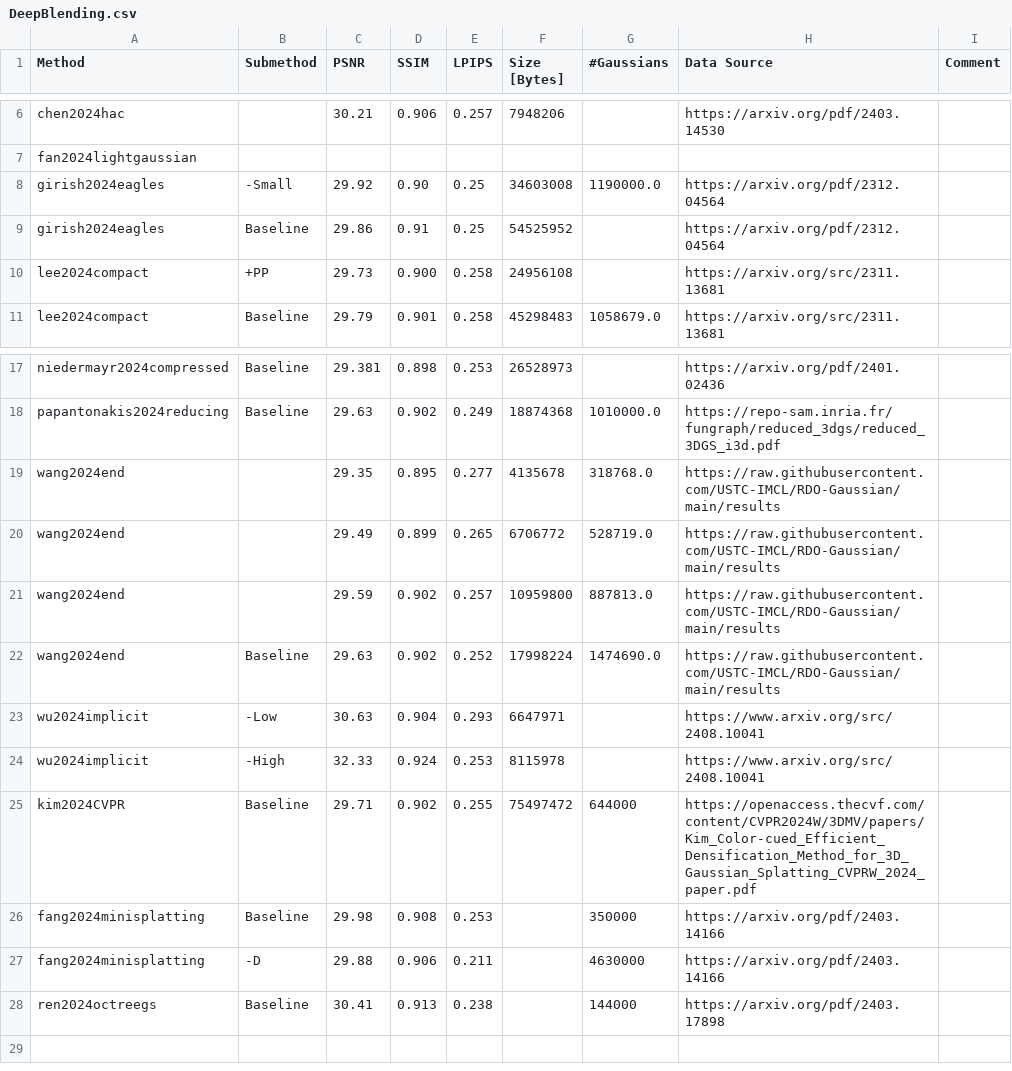
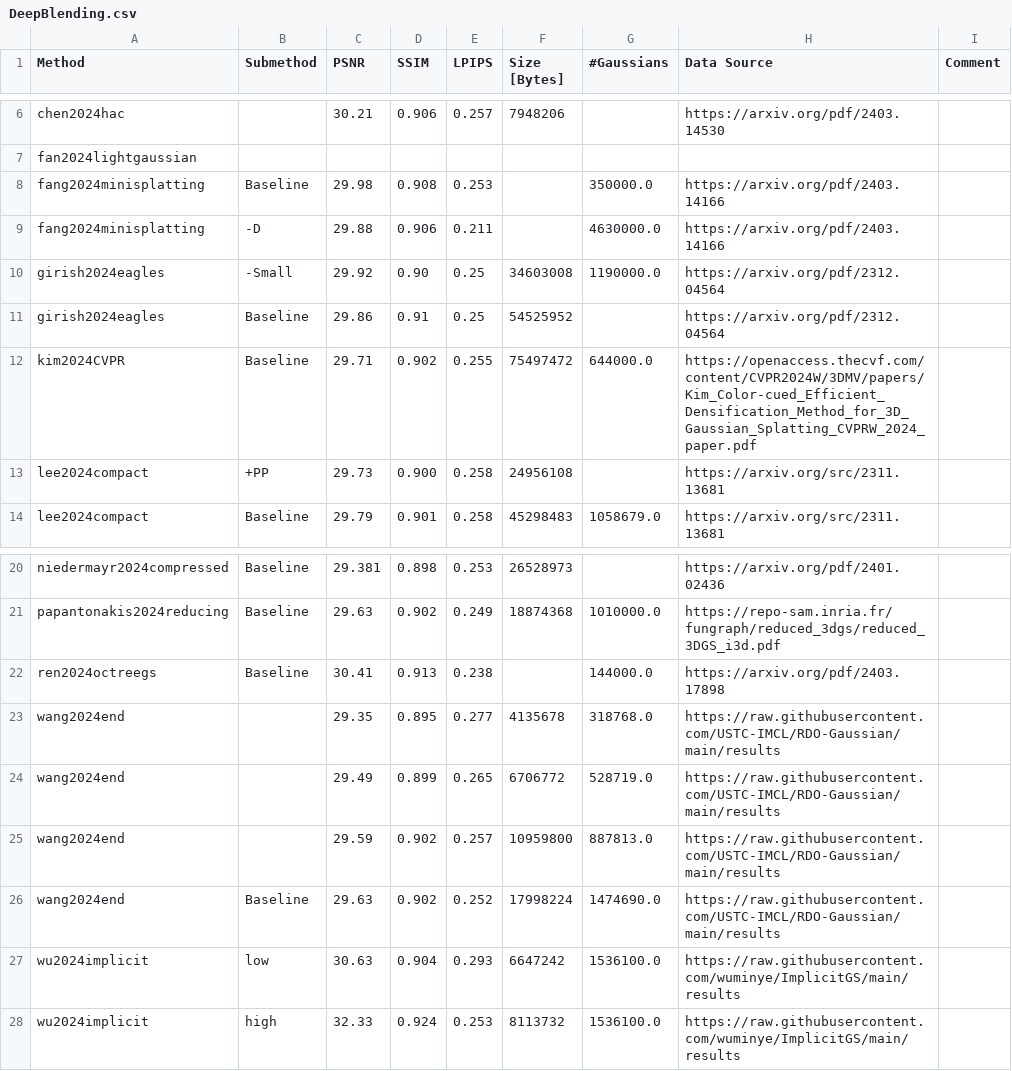
Before and after one commit to w-m/3dgs-compression-survey, a CSV file: results/DeepBlending.csv, drawn as a sheet; only a part is shown, gaps mark what is left out.

Commit message:
IGS per scene results + #Gaussians

```diff
--- a/results/DeepBlending.csv
+++ b/results/DeepBlending.csv
@@ -7,4 +7,7 @@ chen2024hac,,30.21,0.906,0.257,7948206,,https://arxiv.org/pdf/2403.14530,
 fan2024lightgaussian,,,,,,,,
+fang2024minisplatting,Baseline,29.98,0.908,0.253,,350000.0,https://arxiv.org/pdf/2403.14166,
+fang2024minisplatting,-D,29.88,0.906,0.211,,4630000.0,https://arxiv.org/pdf/2403.14166,
 girish2024eagles,-Small,29.92,0.90,0.25,34603008,1190000.0,https://arxiv.org/pdf/2312.04564,
 girish2024eagles,Baseline,29.86,0.91,0.25,54525952,,https://arxiv.org/pdf/2312.04564,
+kim2024CVPR,Baseline,29.71,0.902,0.255,75497472,644000.0,https://openaccess.thecvf.com/content/CVPR2024W/3DMV/papers/Kim_Color-cued_Efficient_Densification_Method_for_3D_Gaussian_Splatting_CVPRW_2024_paper.pdf,
 lee2024compact,+PP,29.73,0.900,0.258,24956108,,https://arxiv.org/src/2311.13681,
@@ -18,2 +21,3 @@ niedermayr2024compressed,Baseline,29.381,0.898,0.253,26528973,,https://arxiv.org
 papantonakis2024reducing,Baseline,29.63,0.902,0.249,18874368,1010000.0,https://repo-sam.inria.fr/fungraph/reduced_3dgs/reduced_3DGS_i3d.pdf,
+ren2024octreegs,Baseline,30.41,0.913,0.238,,144000.0,https://arxiv.org/pdf/2403.17898,
 wang2024end,,29.35,0.895,0.277,4135678,318768.0,https://raw.githubusercontent.com/USTC-IMCL/RDO-Gaussian/main/results,
@@ -22,7 +26,3 @@ wang2024end,,29.59,0.902,0.257,10959800,887813.0,https://raw.githubusercontent.c
 wang2024end,Baseline,29.63,0.902,0.252,17998224,1474690.0,https://raw.githubusercontent.com/USTC-IMCL/RDO-Gaussian/main/results,
-wu2024implicit,-Low,30.63,0.904,0.293,6647971,,https://www.arxiv.org/src/2408.10041,
-wu2024implicit,-High,32.33,0.924,0.253,8115978,,https://www.arxiv.org/src/2408.10041,
-kim2024CVPR,Baseline,29.71,0.902,0.255,75497472,644000,https://openaccess.thecvf.com/content/CVPR2024W/3DMV/papers/Kim_Color-cued_Efficient_Densification_Method_for_3D_Gaussian_Splatting_CVPRW_2024_paper.pdf,
-fang2024minisplatting,Baseline,29.98,0.908,0.253,,350000,https://arxiv.org/pdf/2403.14166,
-fang2024minisplatting,-D,29.88,0.906,0.211,,4630000,https://arxiv.org/pdf/2403.14166,
-ren2024octreegs,Baseline,30.41,0.913,0.238,,144000,https://arxiv.org/pdf/2403.17898,
+wu2024implicit, low,30.63,0.904,0.293,6647242,1536100.0,https://raw.githubusercontent.com/wuminye/ImplicitGS/main/results,
+wu2024implicit, high,32.33,0.924,0.253,8113732,1536100.0,https://raw.githubusercontent.com/wuminye/ImplicitGS/main/results,
```
Also changed, not shown: results/MipNeRF360.csv, results/SyntheticNeRF.csv, 2 other files.
